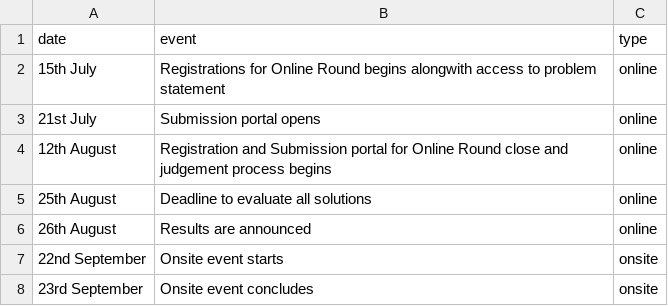
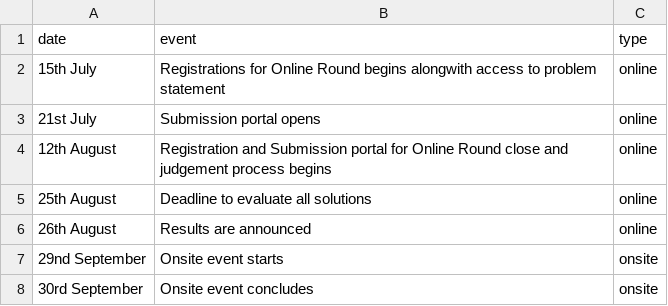
Before and after one commit to IIIT-ECell/megathon, a CSV file: _data/events.csv, drawn as a sheet.

Commit message:
fixed date. push imminent and urgent

```diff
--- a/_data/events.csv
+++ b/_data/events.csv
@@ -6,3 +6,3 @@ date,event,type
 26th August , Results are announced,online
-22nd September,Onsite event starts,onsite
-23rd September,Onsite event concludes,onsite
+29nd September,Onsite event starts,onsite
+30rd September,Onsite event concludes,onsite
```
